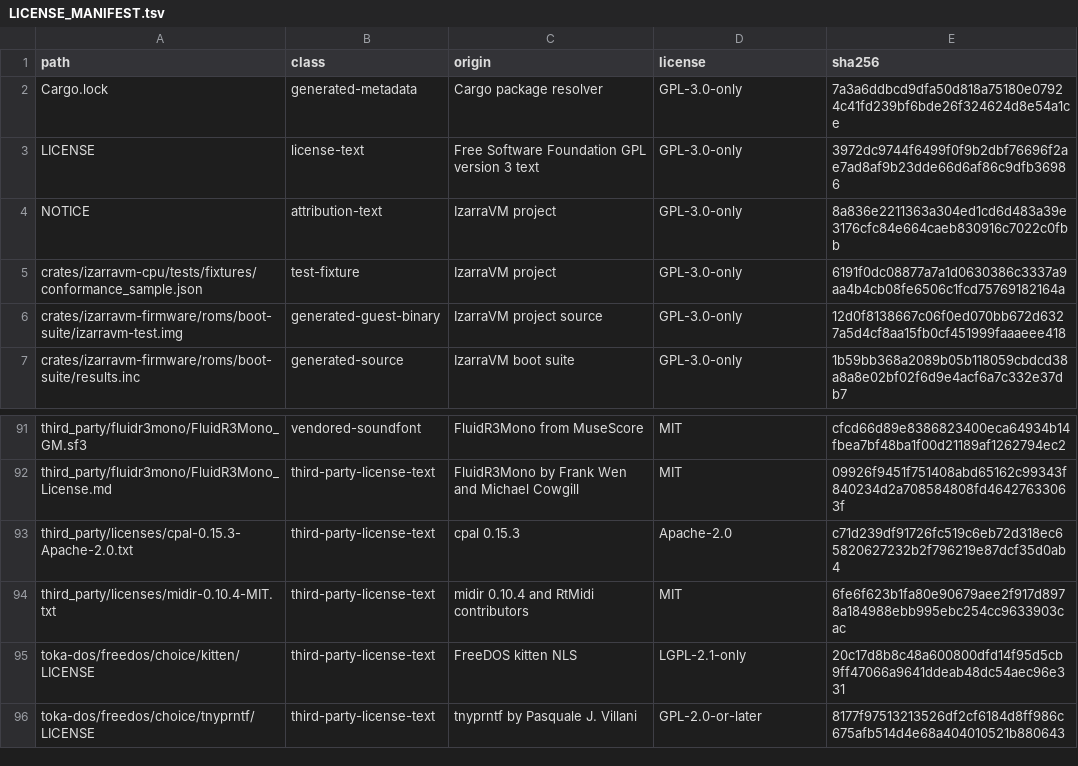
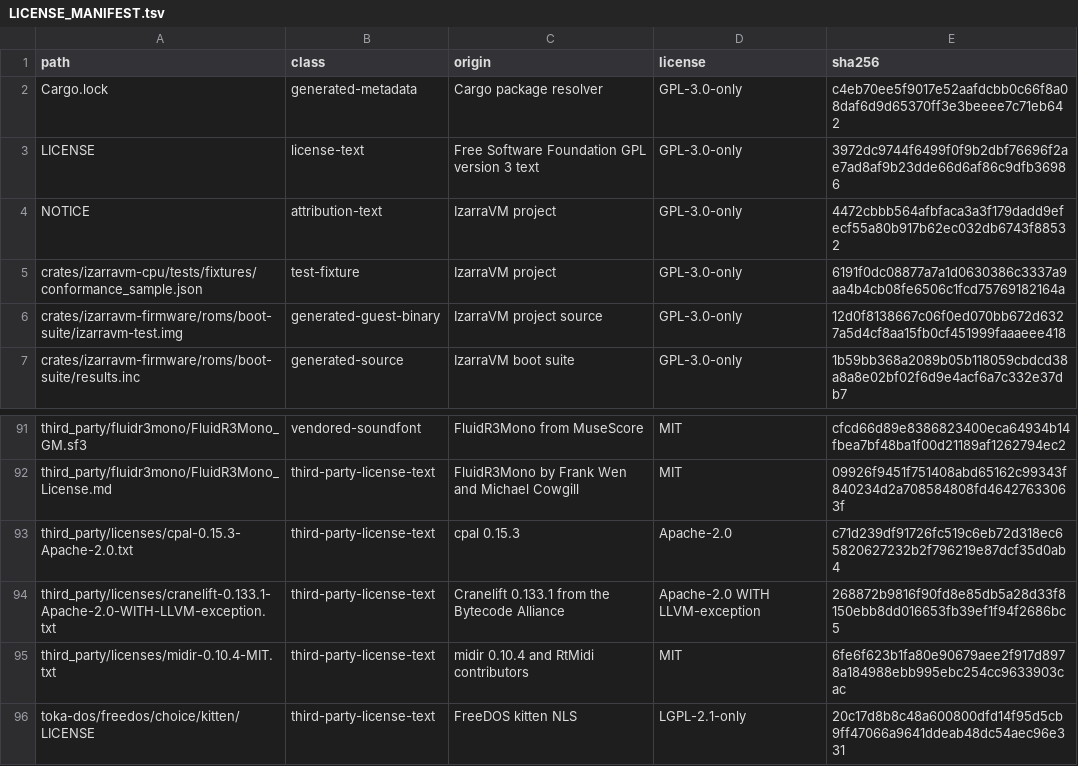
Before and after one commit to vorvek/IzarraVM, a TSV file: LICENSE_MANIFEST.tsv, drawn as a sheet; only a part is shown, gaps mark what is left out; the shorter side is filled out with more unchanged rows.

Commit message:
build: pin cranelift behind the clif-backend feature, bump MSRV to 1.94
Track C slice C0 Task H per the reviewed plan. cranelift-codegen,
cranelift-frontend, and cranelift-native pin at =0.133.1 (verified
current and not yanked, rust_version 1.94.0) as optional dependencies
behind the off-by-default clif-backend feature, passed through
izarravm-machine and izarravm following the jit feature pattern. The
default build graph excludes cranelift entirely (cargo tree confirms
zero matches without the feature).

The workspace MSRV moves 1.85 to 1.94 (owner-approved, transferred to
C0 by the rescope brief). The new floor enables MSRV-gated clippy
lints across the workspace; the mechanical fixes (is_multiple_of,
let-chain collapses, and similar) ride in this commit so both feature
shapes are clippy-clean at -D warnings.

License inventory: the full cargo tree closure under clif-backend adds
only permissive licenses (Apache-2.0 WITH LLVM-exception for the
cranelift and regalloc2 crates, MIT/Apache-2.0 duals, Zlib, MIT); no
non-permissive transitive license exists. NOTICE gains the Cranelift
attribution, the Apache-2.0 WITH LLVM-exception text lands in
third_party/licenses, and LICENSE_MANIFEST.tsv records it plus the
refreshed Cargo.lock and NOTICE hashes (check_file_policy passes).

CI gains a clif-backend job so the merge gate itself builds, tests,
and lints the feature-gated code from C0 onward.

```diff
--- a/LICENSE_MANIFEST.tsv
+++ b/LICENSE_MANIFEST.tsv
@@ -1,5 +1,5 @@
 path	class	origin	license	sha256
-Cargo.lock	generated-metadata	Cargo package resolver	GPL-3.0-only	7a3a6ddbcd9dfa50d818a75180e07924c41fd239bf6bde26f324624d8e54a1ce
+Cargo.lock	generated-metadata	Cargo package resolver	GPL-3.0-only	c4eb70ee5f9017e52aafdcbb0c66f8a08daf6d9d65370ff3e3beeee7c71eb642
 LICENSE	license-text	Free Software Foundation GPL version 3 text	GPL-3.0-only	3972dc9744f6499f0f9b2dbf76696f2ae7ad8af9b23dde66d6af86c9dfb36986
-NOTICE	attribution-text	IzarraVM project	GPL-3.0-only	8a836e2211363a304ed1cd6d483a39e3176cfc84e664caeb830916c7022c0fbb
+NOTICE	attribution-text	IzarraVM project	GPL-3.0-only	4472cbbb564afbfaca3a3f179dadd9efecf55a80b917b62ec032db6743f88532
 crates/izarravm-cpu/tests/fixtures/conformance_sample.json	test-fixture	IzarraVM project	GPL-3.0-only	6191f0dc08877a7a1d0630386c3337a9aa4b4cb08fe6506c1fcd75769182164a
@@ -93,2 +93,3 @@ third_party/fluidr3mono/FluidR3Mono_License.md	third-party-license-text	FluidR3M
 third_party/licenses/cpal-0.15.3-Apache-2.0.txt	third-party-license-text	cpal 0.15.3	Apache-2.0	c71d239df91726fc519c6eb72d318ec65820627232b2f796219e87dcf35d0ab4
+third_party/licenses/cranelift-0.133.1-Apache-2.0-WITH-LLVM-exception.txt	third-party-license-text	Cranelift 0.133.1 from the Bytecode Alliance	Apache-2.0 WITH LLVM-exception	268872b9816f90fd8e85db5a28d33f8150ebb8dd016653fb39ef1f94f2686bc5
 third_party/licenses/midir-0.10.4-MIT.txt	third-party-license-text	midir 0.10.4 and RtMidi contributors	MIT	6fe6f623b1fa80e90679aee2f917d8978a184988ebb995ebc254cc9633903cac
```
Also changed, not shown: 40 other files.
